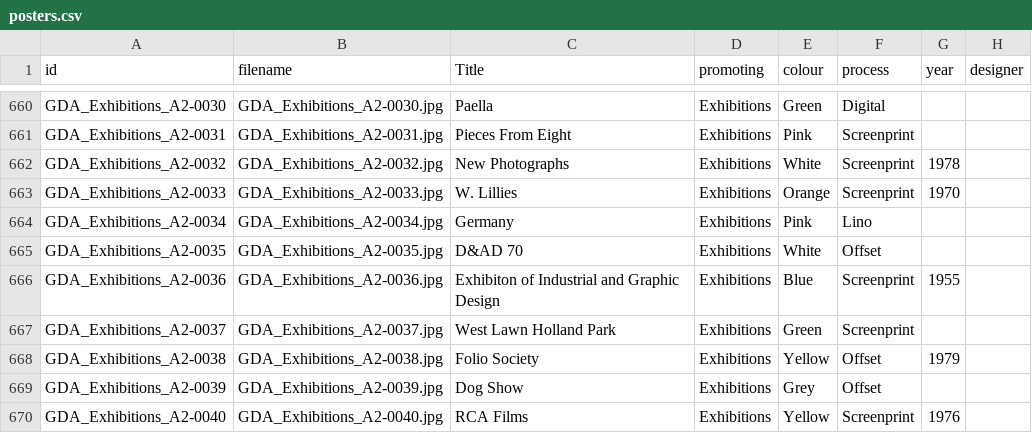
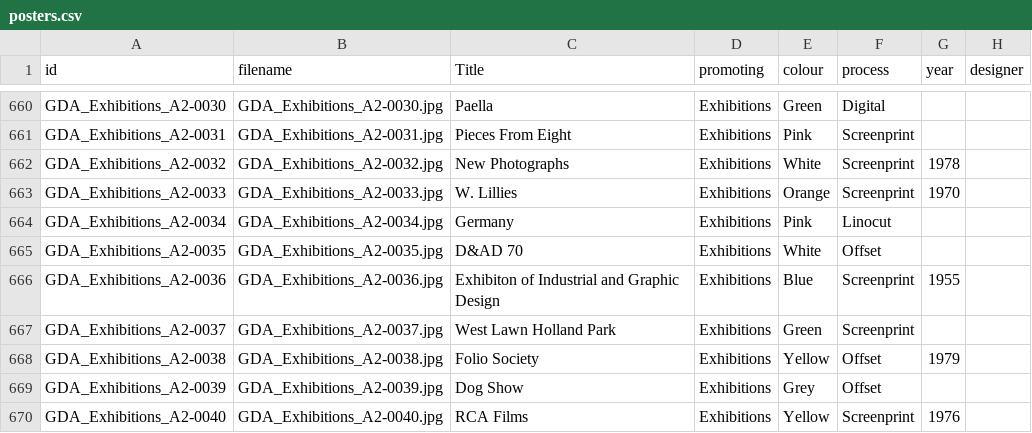
Before and after one commit to rca-poster-archive/rca-poster-archive, a CSV file: _data/posters.csv, drawn as a sheet; only a part is shown, gaps mark what is left out.

Commit message:
Removes Lino value as it's a typo

```diff
--- a/_data/posters.csv
+++ b/_data/posters.csv
@@ -663,3 +663,3 @@ GDA_Exhibitions_A2-0032,GDA_Exhibitions_A2-0032.jpg,New Photographs,Exhibitions,
 GDA_Exhibitions_A2-0033,GDA_Exhibitions_A2-0033.jpg,W. Lillies,Exhibitions,Orange,Screenprint,1970,,
-GDA_Exhibitions_A2-0034,GDA_Exhibitions_A2-0034.jpg,Germany,Exhibitions,Pink,Lino,,,
+GDA_Exhibitions_A2-0034,GDA_Exhibitions_A2-0034.jpg,Germany,Exhibitions,Pink,Linocut,,,
 GDA_Exhibitions_A2-0035,GDA_Exhibitions_A2-0035.jpg,D&AD 70,Exhibitions,White,Offset,,,
```
Also changed, not shown: 1 other file.
